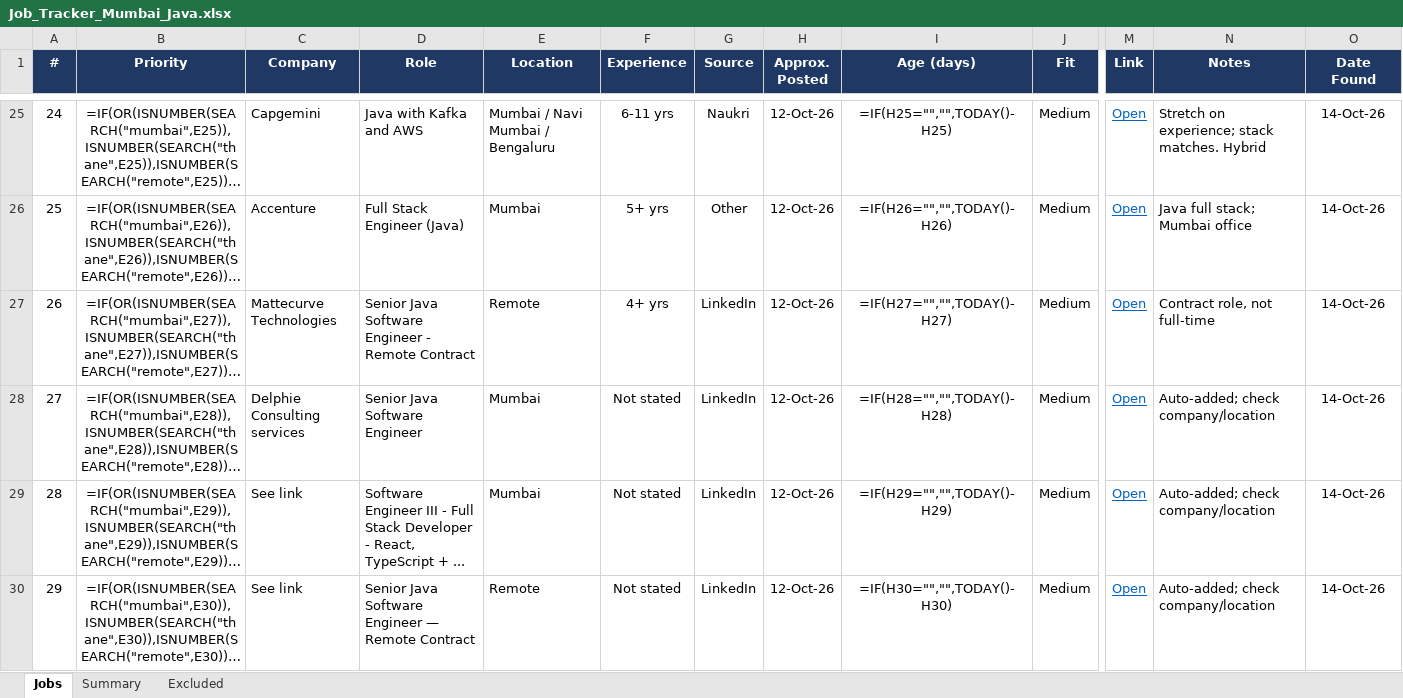
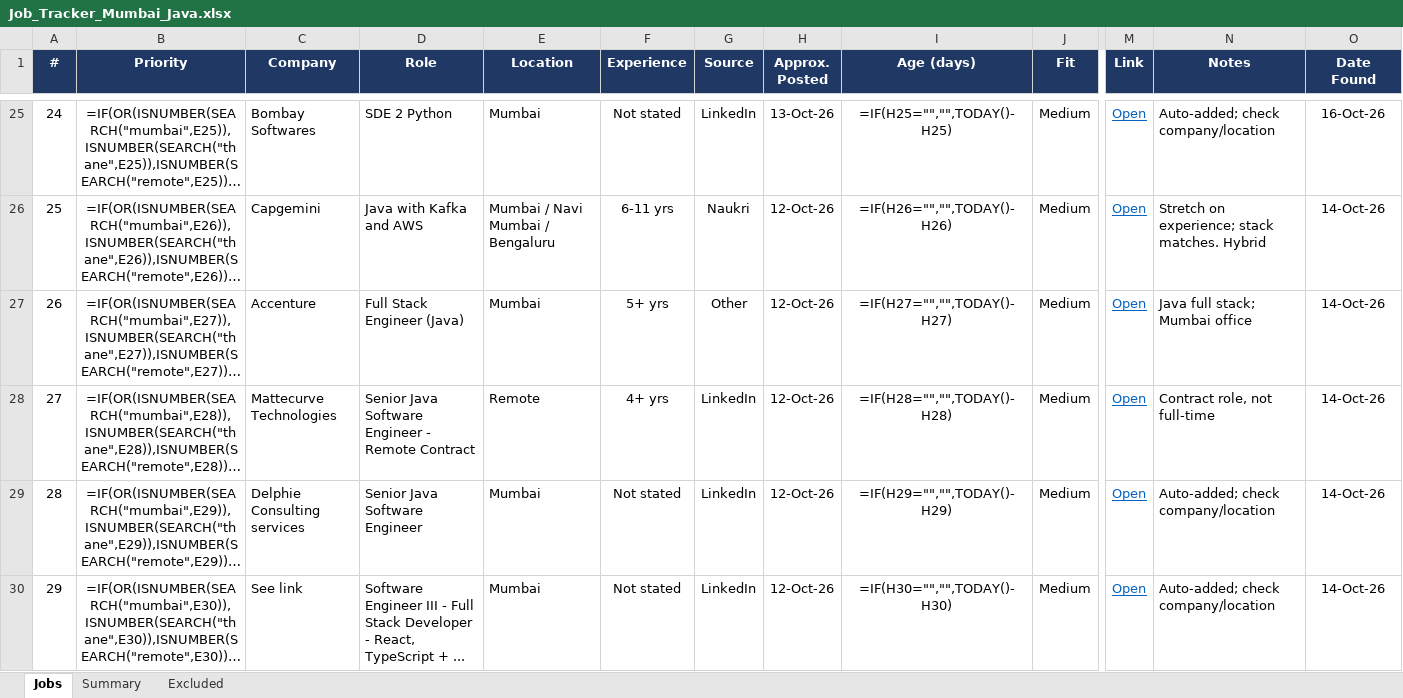
Before and after one commit to Pgv03/job-refresh, an Excel workbook: Job_Tracker_Mumbai_Java.xlsx, sheet Jobs, drawn as a sheet; only a part is shown, gaps mark what is left out; long unchanged cells end in …; values as stored, in another font and other column widths than the file's, no borders; formulas without a stored value are shown as written; conditional formats not drawn; the diff covers the shown part only; the diff names each change by its address in the sheet, - before the commit and + after, or states it on an @@ line.

```diff
--- a/Job_Tracker_Mumbai_Java.xlsx (sheet Jobs)
+++ b/Job_Tracker_Mumbai_Java.xlsx (sheet Jobs)
-C25 (Company): Capgemini
+C25 (Company): Bombay Softwares
-D25 (Role): Java with Kafka and AWS
+D25 (Role): SDE 2 Python
-E25 (Location): Mumbai / Navi Mumbai / Bengaluru
+E25 (Location): Mumbai
-F25 (Experience): 6-11 yrs
+F25 (Experience): Not stated
-G25 (Source): Naukri
+G25 (Source): LinkedIn
-H25 (Approx. Posted): 12-Oct-26
+H25 (Approx. Posted): 13-Oct-26
-N25 (Notes): Stretch on experience; stack matches. Hybrid
+N25 (Notes): Auto-added; check company/location
-O25 (Date Found): 14-Oct-26
+O25 (Date Found): 16-Oct-26
-C26 (Company): Accenture
+C26 (Company): Capgemini
-D26 (Role): Full Stack Engineer (Java)
+D26 (Role): Java with Kafka and AWS
-E26 (Location): Mumbai
+E26 (Location): Mumbai / Navi Mumbai / Bengaluru
-F26 (Experience): 5+ yrs
+F26 (Experience): 6-11 yrs
-G26 (Source): Other
+G26 (Source): Naukri
-N26 (Notes): Java full stack; Mumbai office
+N26 (Notes): Stretch on experience; stack matches. Hybrid
-C27 (Company): Mattecurve Technologies
+C27 (Company): Accenture
-D27 (Role): Senior Java Software Engineer - Remote Contract
+D27 (Role): Full Stack Engineer (Java)
-E27 (Location): Remote
+E27 (Location): Mumbai
-F27 (Experience): 4+ yrs
+F27 (Experience): 5+ yrs
-G27 (Source): LinkedIn
+G27 (Source): Other
-N27 (Notes): Contract role, not full-time
+N27 (Notes): Java full stack; Mumbai office
-C28 (Company): Delphie Consulting services
+C28 (Company): Mattecurve Technologies
-D28 (Role): Senior Java Software Engineer
+D28 (Role): Senior Java Software Engineer - Remote Contract
-E28 (Location): Mumbai
+E28 (Location): Remote
-F28 (Experience): Not stated
+F28 (Experience): 4+ yrs
-N28 (Notes): Auto-added; check company/location
+N28 (Notes): Contract role, not full-time
-C29 (Company): See link
+C29 (Company): Delphie Consulting services
-D29 (Role): Software Engineer III - Full Stack Developer - React, TypeScript + ...
+D29 (Role): Senior Java Software Engineer
-D30 (Role): Senior Java Software Engineer — Remote Contract
+D30 (Role): Software Engineer III - Full Stack Developer - React, TypeScript + ...
-E30 (Location): Remote
+E30 (Location): Mumbai
```
Also changed, not shown: 5 added rows and 668 edited cells elsewhere in this sheet.
